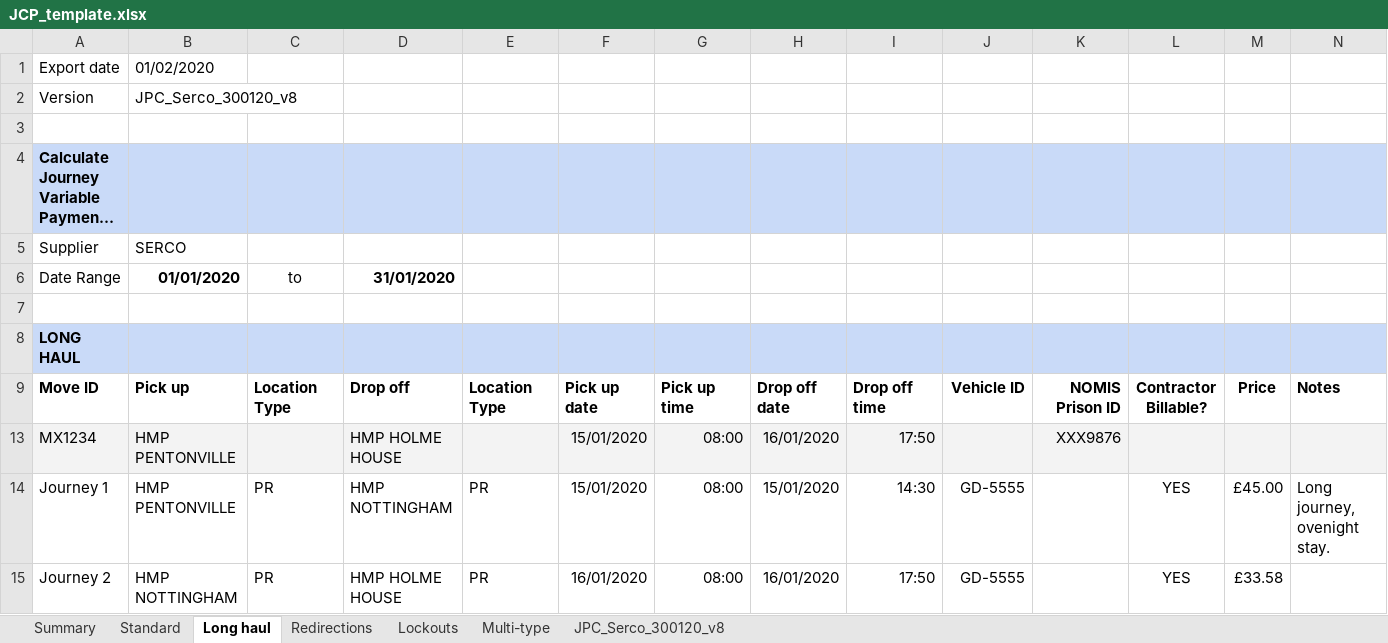
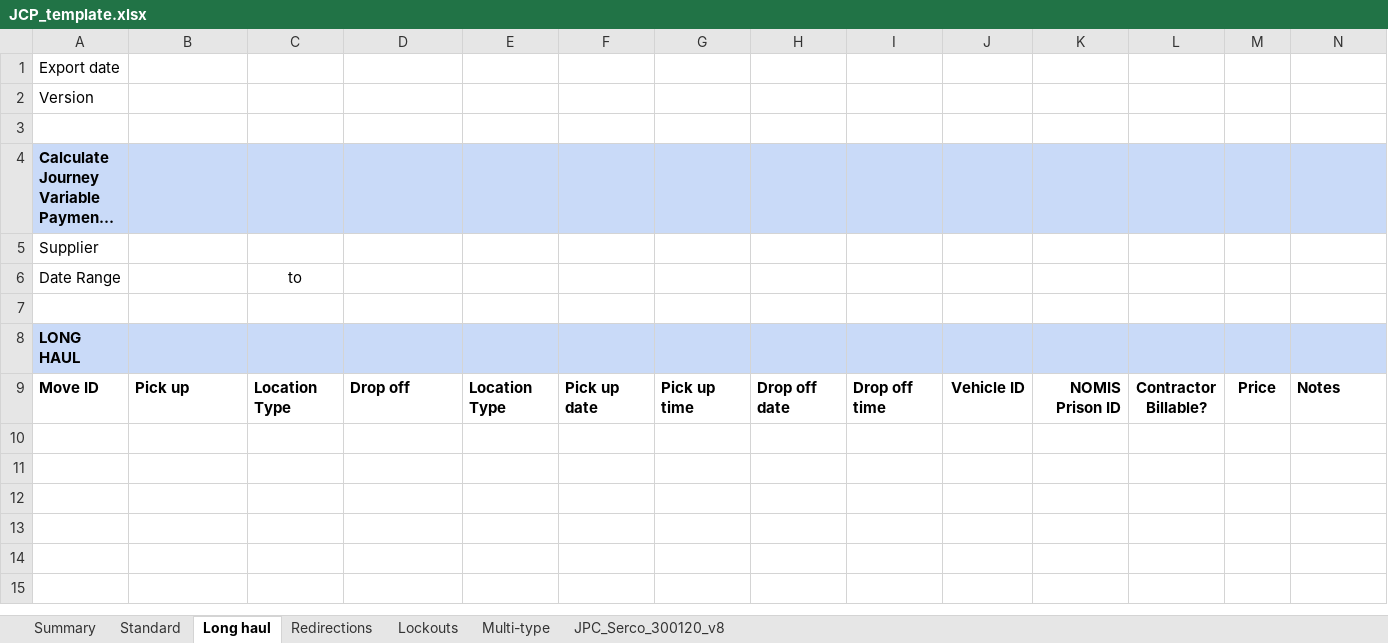
Before and after one commit to ministryofjustice/calculate-journey-variable-payments, an Excel workbook: src/main/resources/spreadsheets/JCP_template.xlsx, sheet Long haul, drawn as a sheet; only a part is shown; long unchanged cells end in …; values as stored, in another font and other column widths than the file's, no borders; the diff covers the shown part only; the diff names each change by its address in the sheet, - before the commit and + after, or states it on an @@ line.

```diff
--- a/src/main/resources/spreadsheets/JCP_template.xlsx (sheet Long haul)
+++ b/src/main/resources/spreadsheets/JCP_template.xlsx (sheet Long haul)
-B1: 01/02/2020
+B1: (empty)
-B2: JPC_Serco_300120_v8
+B2: (empty)
-B5: SERCO
+B5: (empty)
-B6: 01/01/2020
+B6: (empty)
-D6: 31/01/2020
+D6: (empty)
-row 13: MX1234 | HMP PENTONVILLE |  | HMP HOLME HOUSE |  | 15/01/2020 | 08:00 | 16/01/2020 | 17:50 |  | XXX9876
-row 14: Journey 1 | HMP PENTONVILLE | PR | HMP NOTTINGHAM | PR | 15/01/2020 | 08:00 | 15/01/2020 | 14:30 | GD-5555 |  | YES | £45.00 | Long journey, ovenight stay.
-row 15: Journey 2 | HMP NOTTINGHAM | PR | HMP HOLME HOUSE | PR | 16/01/2020 | 08:00 | 16/01/2020 | 17:50 | GD-5555 |  | YES | £33.58
```
Also changed, not shown: 12 removed rows elsewhere in this sheet, sheet Multi-type, sheet Lockouts, sheet Redirections, hidden cells, 1 other file.
